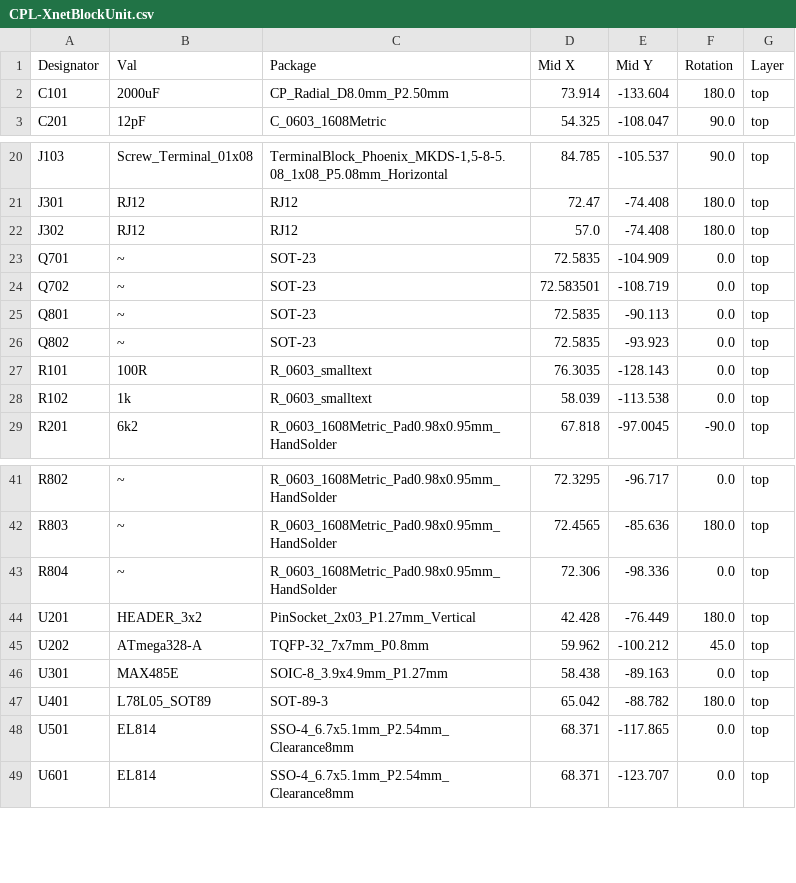
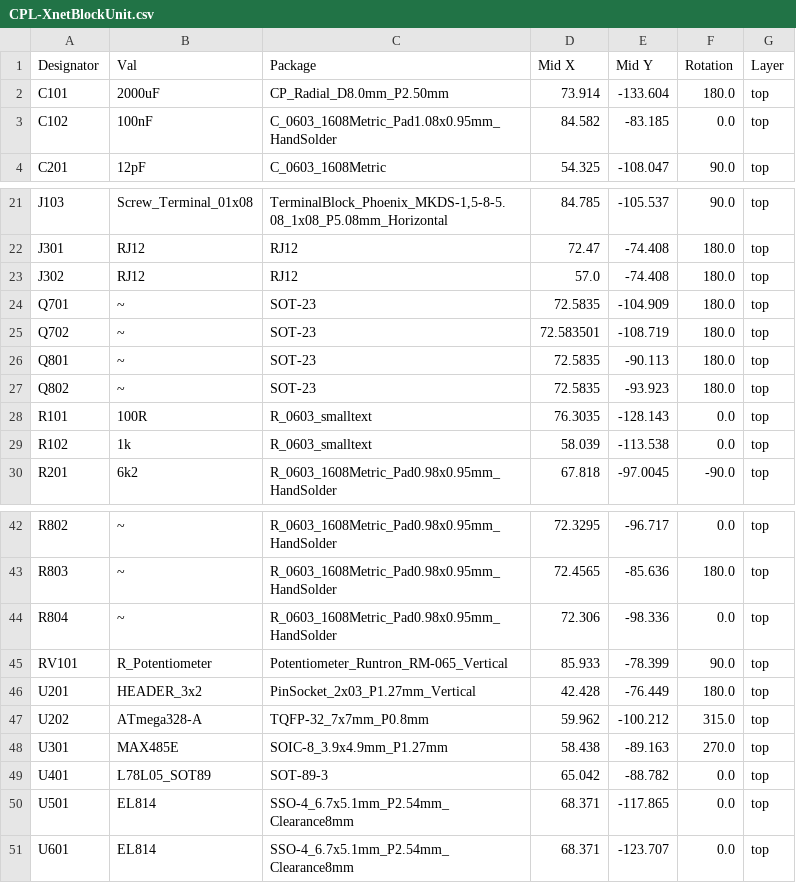
Before and after one commit to bask185/Train-Science-DIY, a CSV file: PCB/XnetBlockUnit/jlcpcb/production_files/CPL-XnetBlockUnit.csv, drawn as a sheet; only a part is shown, gaps mark what is left out.

```diff
--- a/PCB/XnetBlockUnit/jlcpcb/production_files/CPL-XnetBlockUnit.csv
+++ b/PCB/XnetBlockUnit/jlcpcb/production_files/CPL-XnetBlockUnit.csv
@@ -2,2 +2,3 @@ Designator,Val,Package,Mid X,Mid Y,Rotation,Layer
 C101,2000uF,CP_Radial_D8.0mm_P2.50mm,73.914,-133.604,180.0,top
+C102,100nF,C_0603_1608Metric_Pad1.08x0.95mm_HandSolder,84.582,-83.185,0.0,top
 C201,12pF,C_0603_1608Metric,54.325,-108.047,90.0,top
@@ -22,6 +23,6 @@ J301,RJ12,RJ12,72.47,-74.408,180.0,top
 J302,RJ12,RJ12,57.0,-74.408,180.0,top
-Q701,~,SOT-23,72.5835,-104.909,0.0,top
-Q702,~,SOT-23,72.583501,-108.719,0.0,top
-Q801,~,SOT-23,72.5835,-90.113,0.0,top
-Q802,~,SOT-23,72.5835,-93.923,0.0,top
+Q701,~,SOT-23,72.5835,-104.909,180.0,top
+Q702,~,SOT-23,72.583501,-108.719,180.0,top
+Q801,~,SOT-23,72.5835,-90.113,180.0,top
+Q802,~,SOT-23,72.5835,-93.923,180.0,top
 R101,100R,R_0603_smalltext,76.3035,-128.143,0.0,top
@@ -43,6 +44,7 @@ R803,~,R_0603_1608Metric_Pad0.98x0.95mm_HandSolder,72.4565,-85.636,180.0,top
 R804,~,R_0603_1608Metric_Pad0.98x0.95mm_HandSolder,72.306,-98.336,0.0,top
+RV101,R_Potentiometer,Potentiometer_Runtron_RM-065_Vertical,85.933,-78.399,90.0,top
 U201,HEADER_3x2,PinSocket_2x03_P1.27mm_Vertical,42.428,-76.449,180.0,top
-U202,ATmega328-A,TQFP-32_7x7mm_P0.8mm,59.962,-100.212,45.0,top
-U301,MAX485E,SOIC-8_3.9x4.9mm_P1.27mm,58.438,-89.163,0.0,top
-U401,L78L05_SOT89,SOT-89-3,65.042,-88.782,180.0,top
+U202,ATmega328-A,TQFP-32_7x7mm_P0.8mm,59.962,-100.212,315.0,top
+U301,MAX485E,SOIC-8_3.9x4.9mm_P1.27mm,58.438,-89.163,270.0,top
+U401,L78L05_SOT89,SOT-89-3,65.042,-88.782,0.0,top
 U501,EL814,SSO-4_6.7x5.1mm_P2.54mm_Clearance8mm,68.371,-117.865,0.0,top
```
Also changed, not shown: PCB/XnetBlockUnit/jlcpcb/production_files/BOM-XnetBlockUnit.csv, 32 other files.
